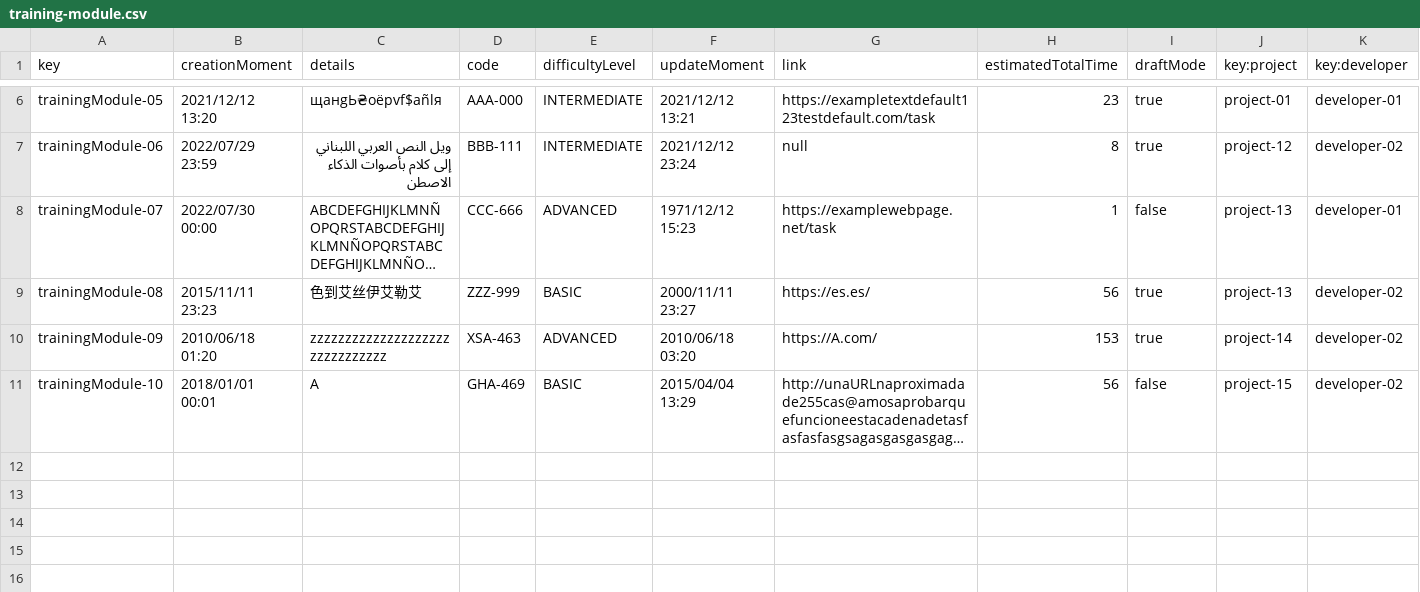
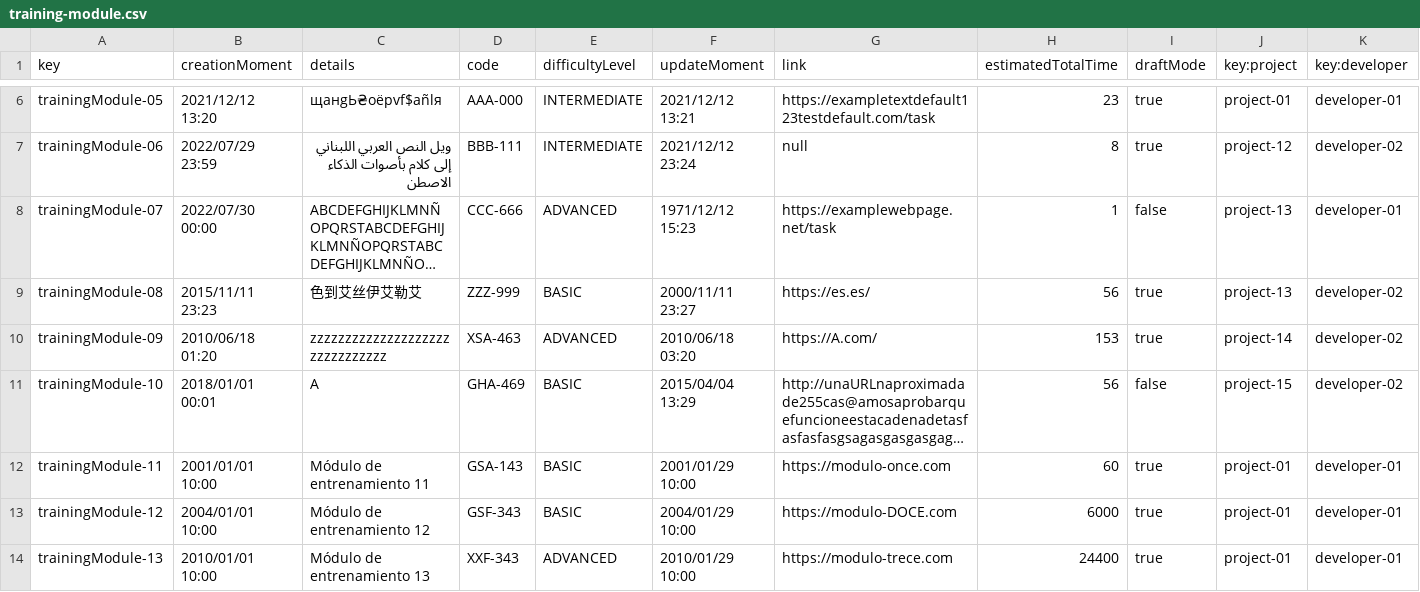
Before and after one commit to DP2-2024-C1-029/Acme-Software-Factory, a CSV file: src/main/webapp/WEB-INF/resources/sample-data/training-module.csv, drawn as a sheet; only a part is shown, gaps mark what is left out; long unchanged cells end in …; the diff names each change by its address in the sheet, - before the commit and + after, or states it on an @@ line.

```diff
--- a/src/main/webapp/WEB-INF/resources/sample-data/training-module.csv
+++ b/src/main/webapp/WEB-INF/resources/sample-data/training-module.csv
+row 12: trainingModule-11 | 2001/01/01 10:00 | Módulo de entrenamiento 11 | GSA-143 | BASIC | 2001/01/29 10:00 | https://modulo-once.com | 60 | true | project-01 | developer-01
+row 13: trainingModule-12 | 2004/01/01 10:00 | Módulo de entrenamiento 12 | GSF-343 | BASIC | 2004/01/29 10:00 | https://modulo-DOCE.com | 6000 | true | project-01 | developer-01
+row 14: trainingModule-13 | 2010/01/01 10:00 | Módulo de entrenamiento 13 | XXF-343 | ADVANCED | 2010/01/29 10:00 | https://modulo-trece.com | 24400 | true | project-01 | developer-01
```
Also changed, not shown: src/main/webapp/WEB-INF/resources/sample-data/training-session.csv, 3 other files.
